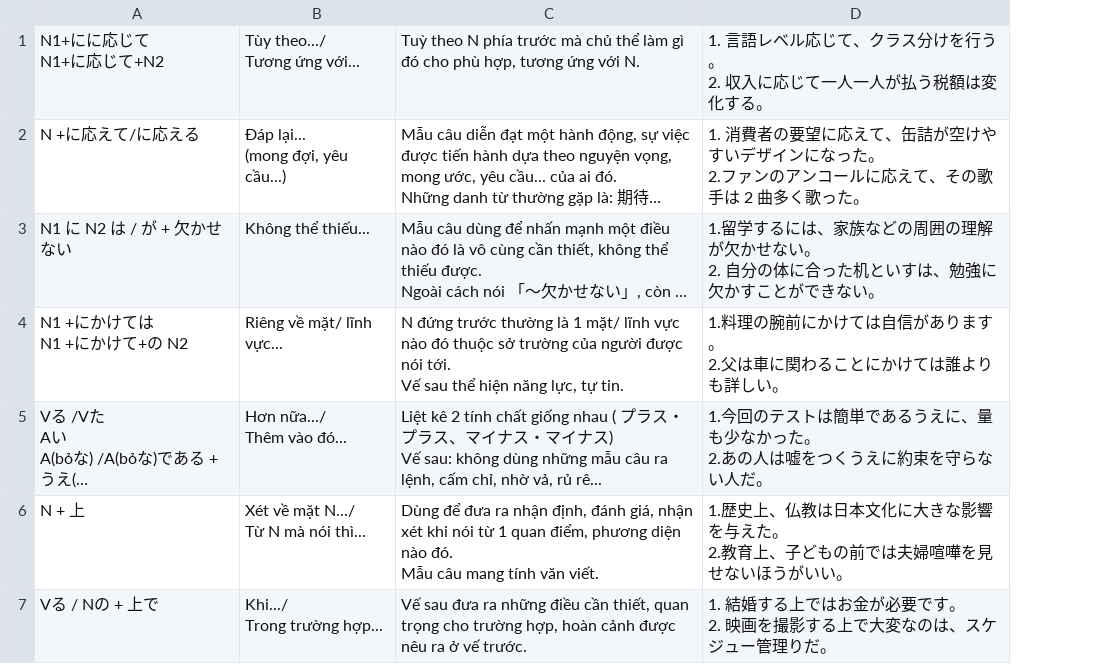
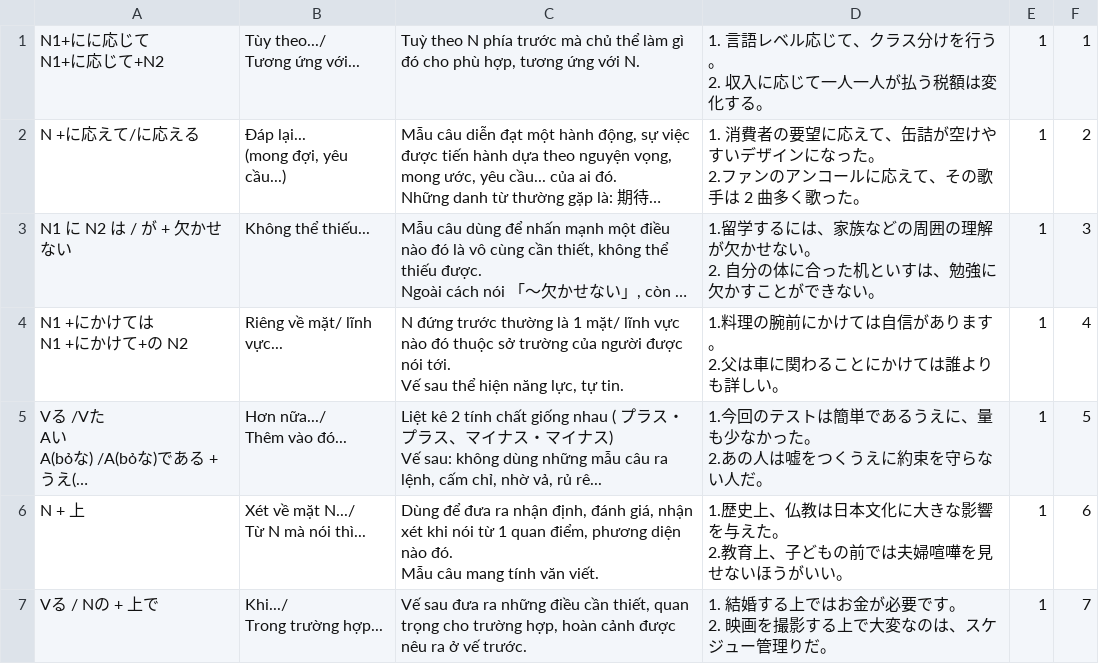
Before and after one commit to vqh-quanghuy/jlpt-n2-practice, a TSV file: data/n2-grammar.tsv, drawn as a sheet; only a part is shown; long unchanged cells end in …; the diff covers the shown part only; the diff names each change by its address in the sheet, - before the commit and + after, or states it on an @@ line.

```diff
--- a/data/n2-grammar.tsv
+++ b/data/n2-grammar.tsv
+column E, rows 1-7: all 1
+column F, rows 1-7: 1 | 2 | 3 | 4 | 5 | 6 | 7
```
Also changed, not shown: 6 added rows and 1 edited cell elsewhere in this file, 11 other files.
